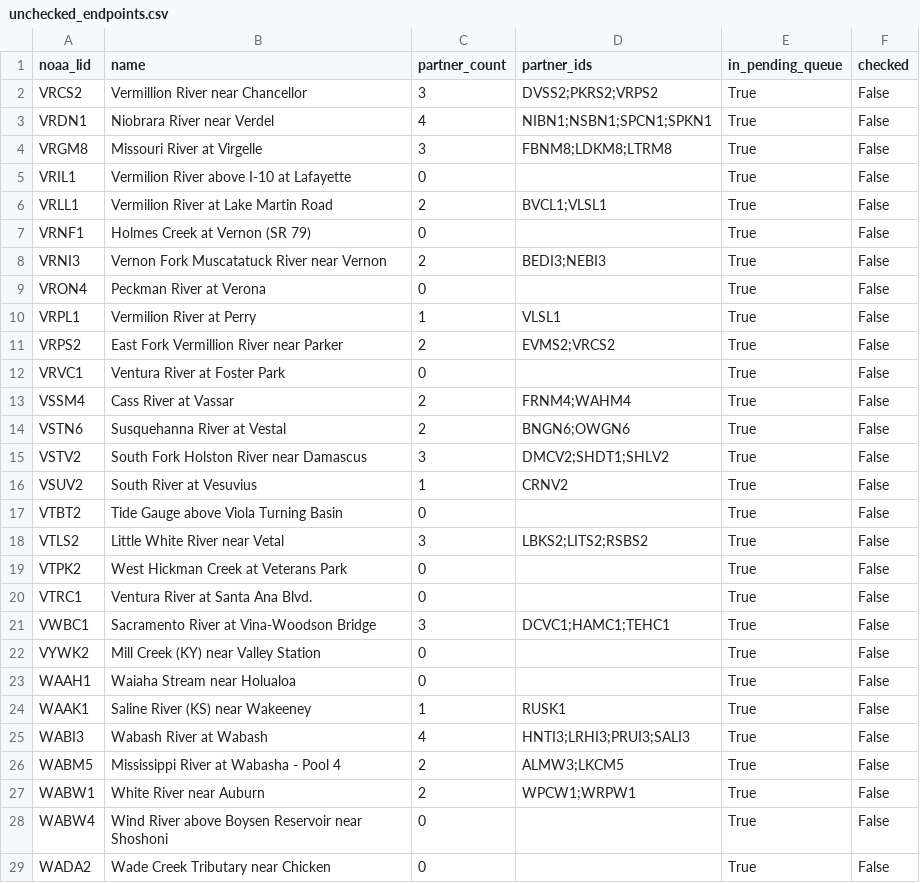
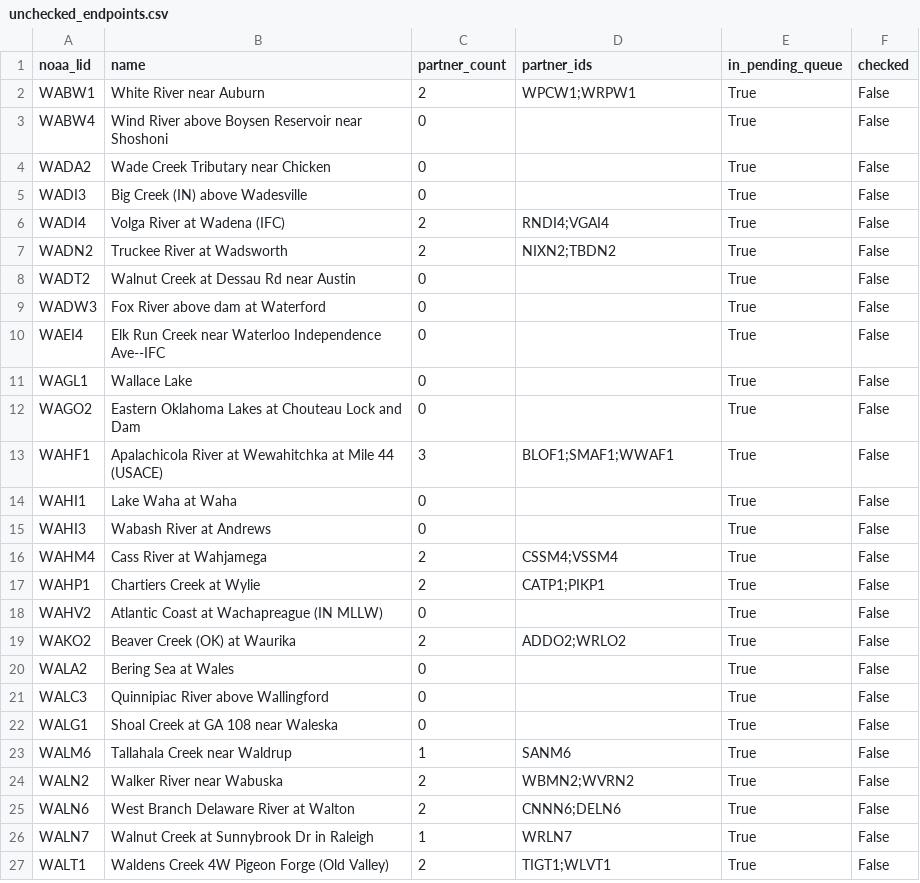
Before and after one commit to pbangiola/paddlersmap, a CSV file: data/network_audit/unchecked_endpoints.csv, drawn as a sheet; only a part is shown; the shorter side is filled out with more unchanged rows.

```diff
--- a/data/network_audit/unchecked_endpoints.csv
+++ b/data/network_audit/unchecked_endpoints.csv
@@ -1,27 +1,2 @@
 noaa_lid,name,partner_count,partner_ids,in_pending_queue,checked
-VRCS2,Vermillion River near Chancellor,3,DVSS2;PKRS2;VRPS2,True,False
-VRDN1,Niobrara River near Verdel,4,NIBN1;NSBN1;SPCN1;SPKN1,True,False
-VRGM8,Missouri River at Virgelle,3,FBNM8;LDKM8;LTRM8,True,False
-VRIL1,Vermilion River above I-10 at Lafayette,0,,True,False
-VRLL1,Vermilion River at Lake Martin Road,2,BVCL1;VLSL1,True,False
-VRNF1,Holmes Creek at Vernon (SR 79),0,,True,False
-VRNI3,Vernon Fork Muscatatuck River near Vernon,2,BEDI3;NEBI3,True,False
-VRON4,Peckman River at Verona,0,,True,False
-VRPL1,Vermilion River at Perry,1,VLSL1,True,False
-VRPS2,East Fork Vermillion River near Parker,2,EVMS2;VRCS2,True,False
-VRVC1,Ventura River at Foster Park,0,,True,False
-VSSM4,Cass River at Vassar,2,FRNM4;WAHM4,True,False
-VSTN6,Susquehanna River at Vestal,2,BNGN6;OWGN6,True,False
-VSTV2,South Fork Holston River near Damascus,3,DMCV2;SHDT1;SHLV2,True,False
-VSUV2,South River at Vesuvius,1,CRNV2,True,False
-VTBT2,Tide Gauge above Viola Turning Basin,0,,True,False
-VTLS2,Little White River near Vetal,3,LBKS2;LITS2;RSBS2,True,False
-VTPK2,West Hickman Creek at Veterans Park,0,,True,False
-VTRC1,Ventura River at Santa Ana Blvd.,0,,True,False
-VWBC1,Sacramento River at Vina-Woodson Bridge,3,DCVC1;HAMC1;TEHC1,True,False
-VYWK2,Mill Creek (KY) near Valley Station,0,,True,False
-WAAH1,Waiaha Stream near Holualoa,0,,True,False
-WAAK1,Saline River (KS) near Wakeeney,1,RUSK1,True,False
-WABI3,Wabash River at Wabash,4,HNTI3;LRHI3;PRUI3;SALI3,True,False
-WABM5,Mississippi River at Wabasha - Pool 4,2,ALMW3;LKCM5,True,False
 WABW1,White River near Auburn,2,WPCW1;WRPW1,True,False
```
Also changed, not shown: data/network_audit/single_partner_endpoints.csv, 2 other files.
